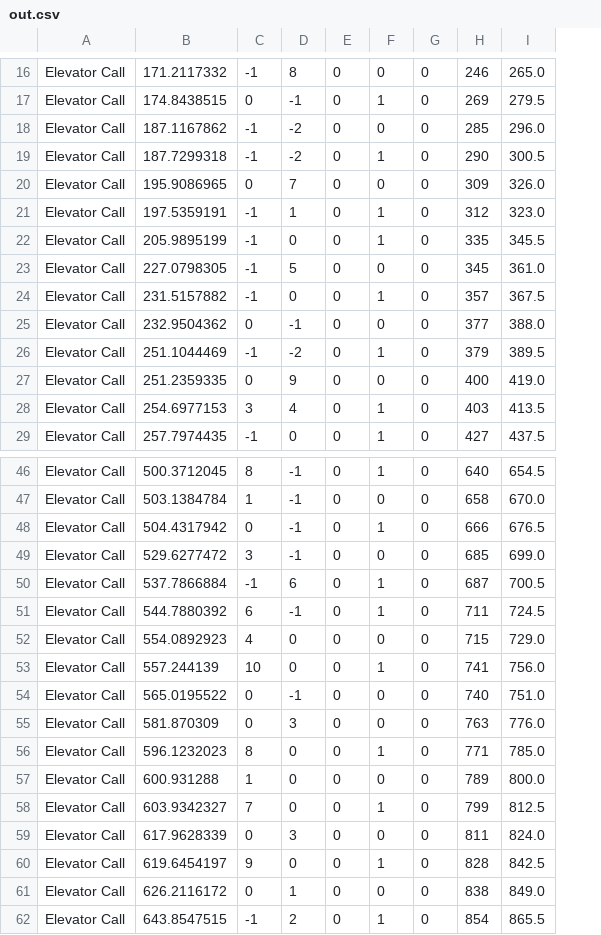
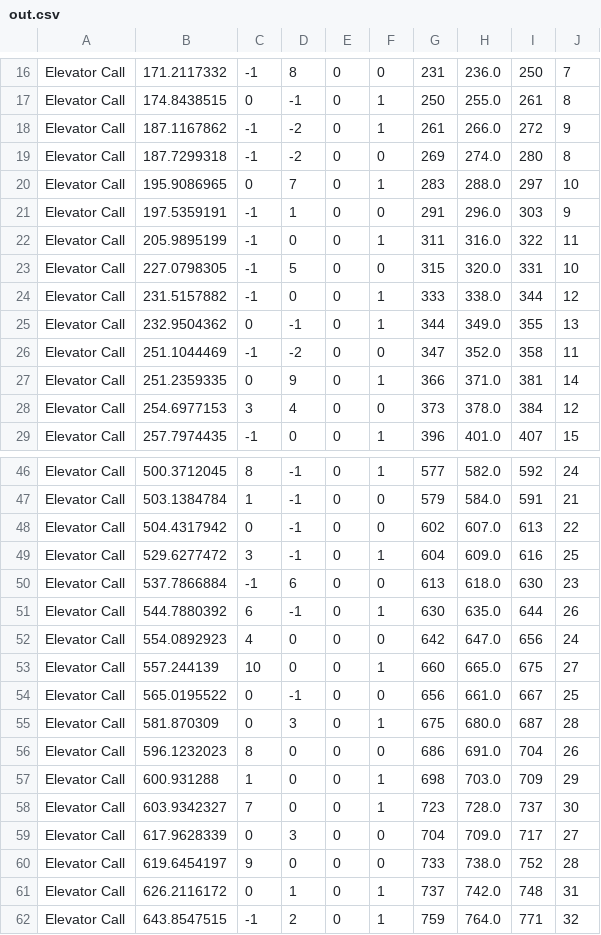
Before and after one commit to AlmogShor/OOP-Ex1, a CSV file: out.csv, drawn as a sheet; only a part is shown, gaps mark what is left out; removed rows and columns are numbered as before the commit, all else as after; the diff covers the shown part only; the diff names each change by its address in the sheet, - before the commit and + after, or states it on an @@ line.

```diff
--- a/out.csv
+++ b/out.csv
-column G, rows 16-29: all 0; rows 46-62: all 0
-column H, rows 16-29: 246 | 269 | 285 | 290 | 309 | 312 | 335 | 345 | 357 | 377 | 379 | 400 | 403 | 427; rows 46-62: 640 | 658 | 666 | 685 | 687 | 711 | 715 | 741 | 740 | 763 | 771 | 789 | 799 | 811 | 828 | 838 | 854
-column I, rows 16-29: 265.0 | 279.5 | 296.0 | 300.5 | 326.0 | 323.0 | 345.5 | 361.0 | 367.5 | 388.0 | 389.5 | 419.0 | 413.5 | 437.5; rows 46-62: 654.5 | 670.0 | 676.5 | 699.0 | 700.5 | 724.5 | 729.0 | 756.0 | 751.0 | 776.0 | 785.0 | 800.0 | 812.5 | 824.0 | 842.5 | 849.0 | 865.5
+column G, rows 16-29: 231 | 250 | 261 | 269 | 283 | 291 | 311 | 315 | 333 | 344 | 347 | 366 | 373 | 396; rows 46-62: 577 | 579 | 602 | 604 | 613 | 630 | 642 | 660 | 656 | 675 | 686 | 698 | 723 | 704 | 733 | 737 | 759
+column H, rows 16-29: 236.0 | 255.0 | 266.0 | 274.0 | 288.0 | 296.0 | 316.0 | 320.0 | 338.0 | 349.0 | 352.0 | 371.0 | 378.0 | 401.0; rows 46-62: 582.0 | 584.0 | 607.0 | 609.0 | 618.0 | 635.0 | 647.0 | 665.0 | 661.0 | 680.0 | 691.0 | 703.0 | 728.0 | 709.0 | 738.0 | 742.0 | 764.0
+column I, rows 16-29: 250 | 261 | 272 | 280 | 297 | 303 | 322 | 331 | 344 | 355 | 358 | 381 | 384 | 407; rows 46-62: 592 | 591 | 613 | 616 | 630 | 644 | 656 | 675 | 667 | 687 | 704 | 709 | 737 | 717 | 752 | 748 | 771
+column J, rows 16-29: 7 | 8 | 9 | 8 | 10 | 9 | 11 | 10 | 12 | 13 | 11 | 14 | 12 | 15; rows 46-62: 24 | 21 | 22 | 25 | 23 | 26 | 24 | 27 | 25 | 28 | 26 | 29 | 30 | 27 | 28 | 31 | 32
-F18: 0
+F18: 1
-F19: 1
+F19: 0
-F20: 0
+F20: 1
-F21: 1
+F21: 0
-F25: 0
+F25: 1
-F26: 1
+F26: 0
-F27: 0
+F27: 1
-F28: 1
+F28: 0
-F48: 1
+F48: 0
-F49: 0
+F49: 1
-F50: 1
+F50: 0
-F55: 0
+F55: 1
-F56: 1
+F56: 0
-F57: 0
+F57: 1
-F60: 1
+F60: 0
-F61: 0
+F61: 1
```
Also changed, not shown: 21 edited cells elsewhere in this file, 4 other files.
